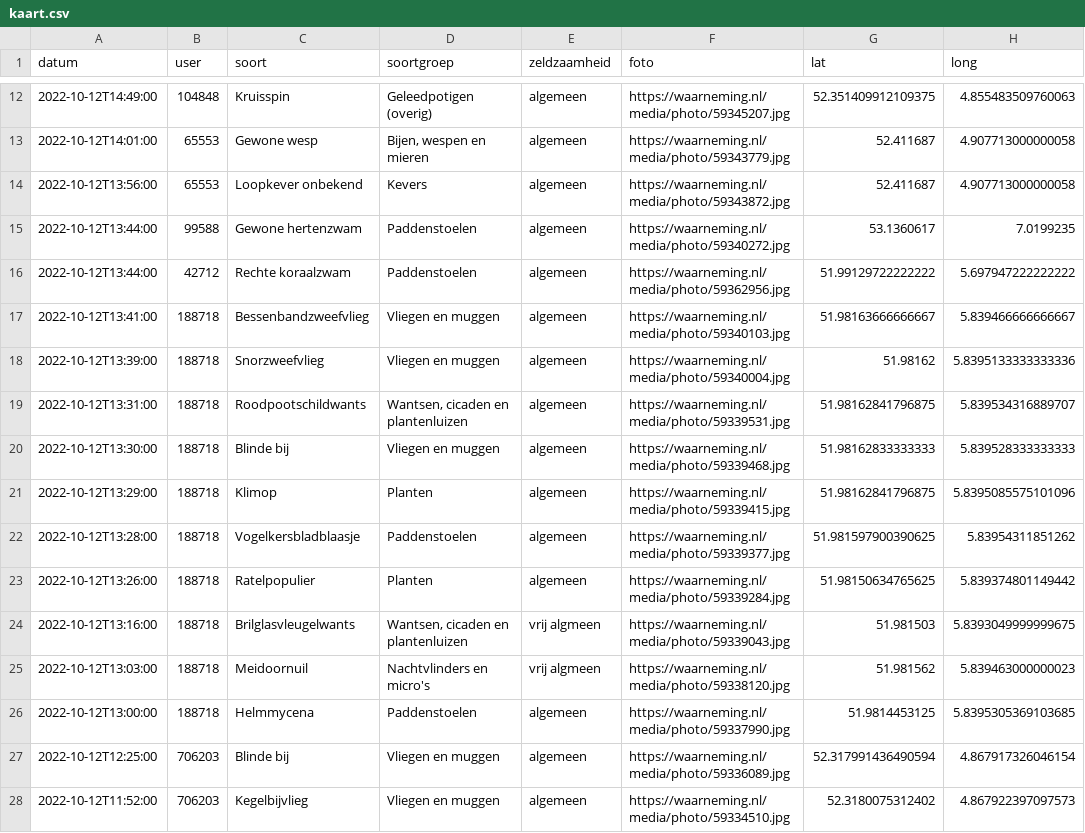
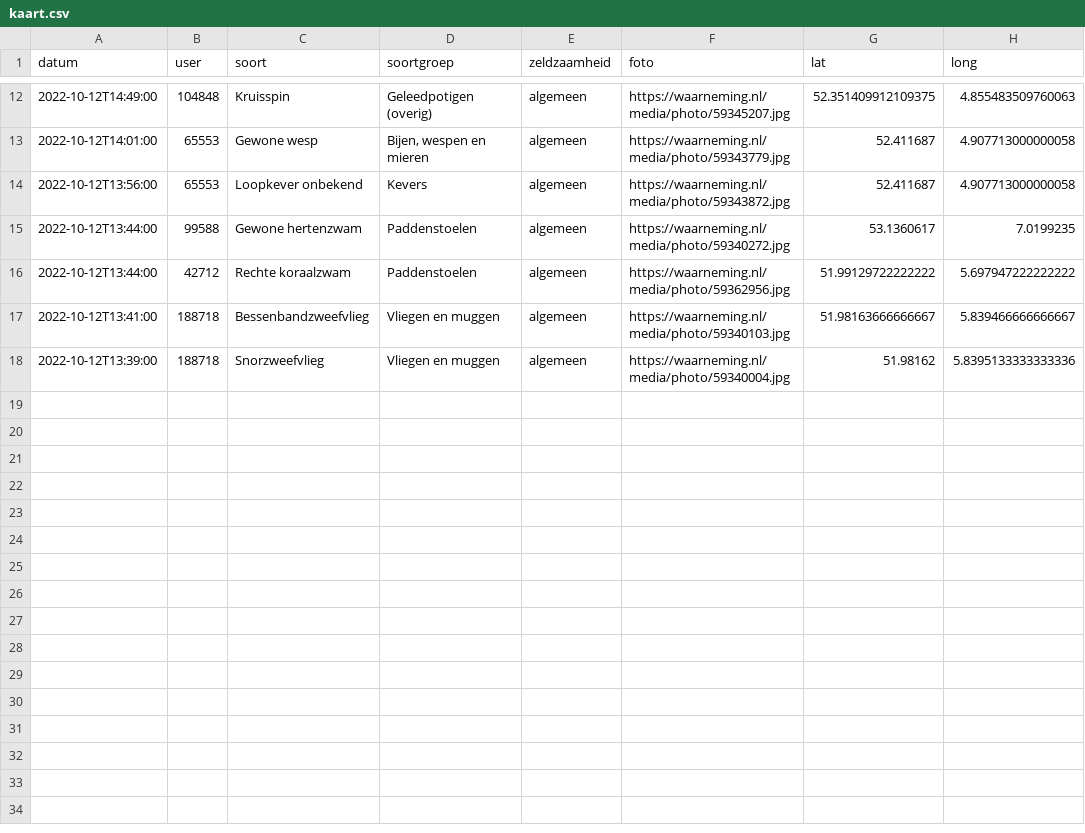
Before and after one commit to erikvangameren/dewildetuin, a CSV file: kaart.csv, drawn as a sheet; only a part is shown, gaps mark what is left out; the diff names each change by its address in the sheet, - before the commit and + after, or states it on an @@ line.

```diff
--- a/kaart.csv
+++ b/kaart.csv
-row 19: 2022-10-12T13:31:00 | 188718 | Roodpootschildwants | Wantsen, cicaden en plantenluizen | algemeen | https://waarneming.nl/media/photo/59339531.jpg | 51.98162841796875 | 5.839534316889707
-row 20: 2022-10-12T13:30:00 | 188718 | Blinde bij | Vliegen en muggen | algemeen | https://waarneming.nl/media/photo/59339468.jpg | 51.98162833333333 | 5.839528333333333
-row 21: 2022-10-12T13:29:00 | 188718 | Klimop | Planten | algemeen | https://waarneming.nl/media/photo/59339415.jpg | 51.98162841796875 | 5.8395085575101096
-row 22: 2022-10-12T13:28:00 | 188718 | Vogelkersbladblaasje | Paddenstoelen | algemeen | https://waarneming.nl/media/photo/59339377.jpg | 51.981597900390625 | 5.83954311851262
-row 23: 2022-10-12T13:26:00 | 188718 | Ratelpopulier | Planten | algemeen | https://waarneming.nl/media/photo/59339284.jpg | 51.98150634765625 | 5.839374801149442
-row 24: 2022-10-12T13:16:00 | 188718 | Brilglasvleugelwants | Wantsen, cicaden en plantenluizen | vrij algmeen | https://waarneming.nl/media/photo/59339043.jpg | 51.981503 | 5.8393049999999675
-row 25: 2022-10-12T13:03:00 | 188718 | Meidoornuil | Nachtvlinders en micro's | vrij algmeen | https://waarneming.nl/media/photo/59338120.jpg | 51.981562 | 5.839463000000023
-row 26: 2022-10-12T13:00:00 | 188718 | Helmmycena | Paddenstoelen | algemeen | https://waarneming.nl/media/photo/59337990.jpg | 51.9814453125 | 5.8395305369103685
-row 27: 2022-10-12T12:25:00 | 706203 | Blinde bij | Vliegen en muggen | algemeen | https://waarneming.nl/media/photo/59336089.jpg | 52.317991436490594 | 4.867917326046154
-row 28: 2022-10-12T11:52:00 | 706203 | Kegelbijvlieg | Vliegen en muggen | algemeen | https://waarneming.nl/media/photo/59334510.jpg | 52.3180075312402 | 4.867922397097573
```
